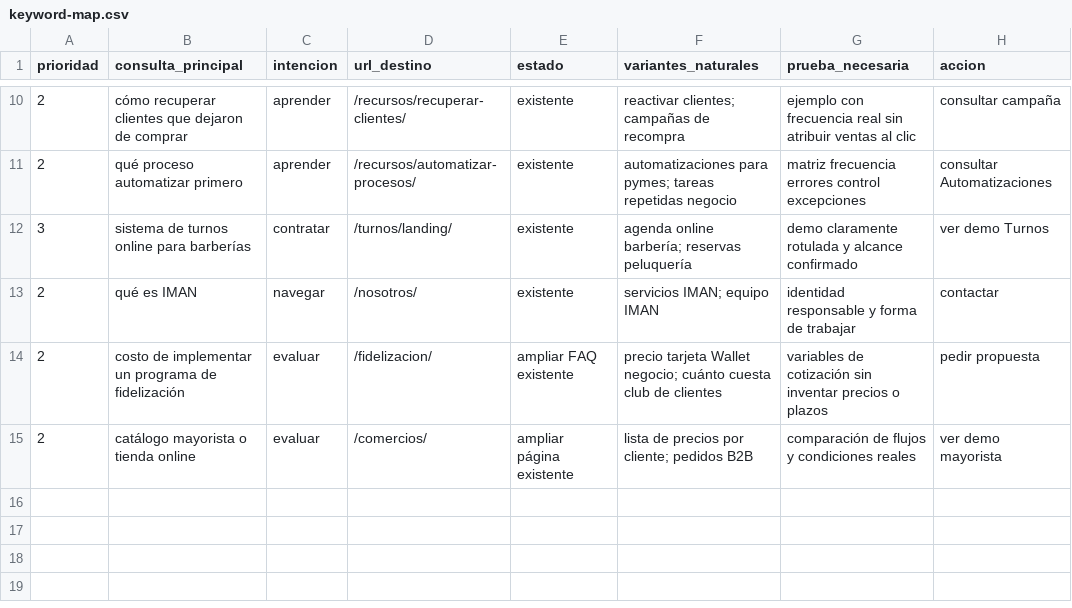
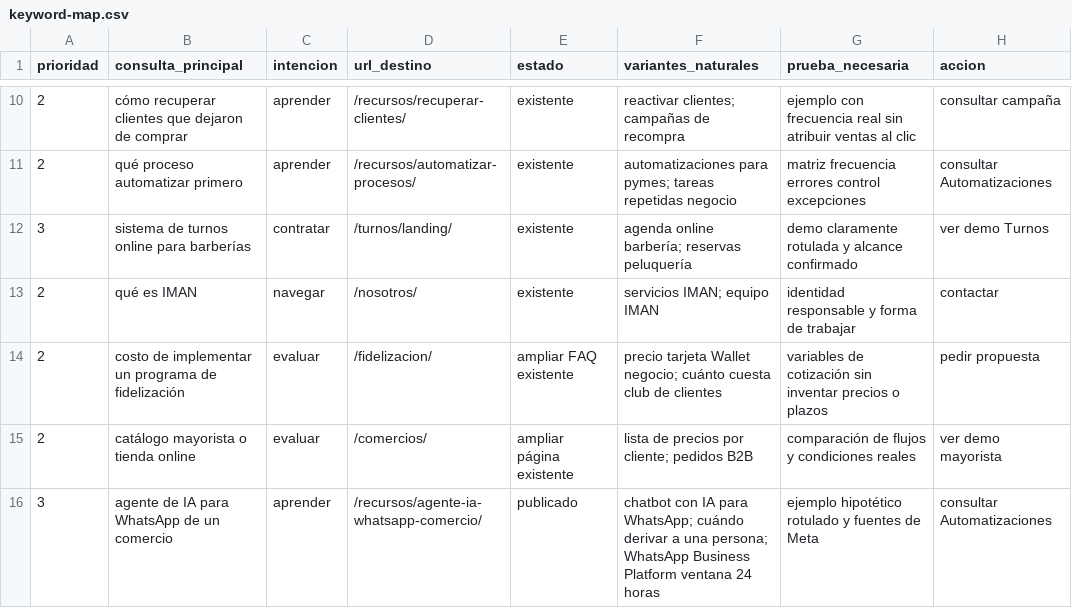
Before and after one commit to santiago-sonzini/iman-landings, a CSV file: club/iman-unificado/docs/seo/keyword-map.csv, drawn as a sheet; only a part is shown, gaps mark what is left out.

```diff
--- a/club/iman-unificado/docs/seo/keyword-map.csv
+++ b/club/iman-unificado/docs/seo/keyword-map.csv
@@ -15 +15,2 @@ prioridad,consulta_principal,intencion,url_destino,estado,variantes_naturales,pr
 2,catálogo mayorista o tienda online,evaluar,/comercios/,ampliar página existente,"lista de precios por cliente; pedidos B2B",comparación de flujos y condiciones reales,ver demo mayorista
+3,agente de IA para WhatsApp de un comercio,aprender,/recursos/agente-ia-whatsapp-comercio/,publicado,"chatbot con IA para WhatsApp; cuándo derivar a una persona; WhatsApp Business Platform ventana 24 horas",ejemplo hipotético rotulado y fuentes de Meta,consultar Automatizaciones
```
Also changed, not shown: 24 other files.
